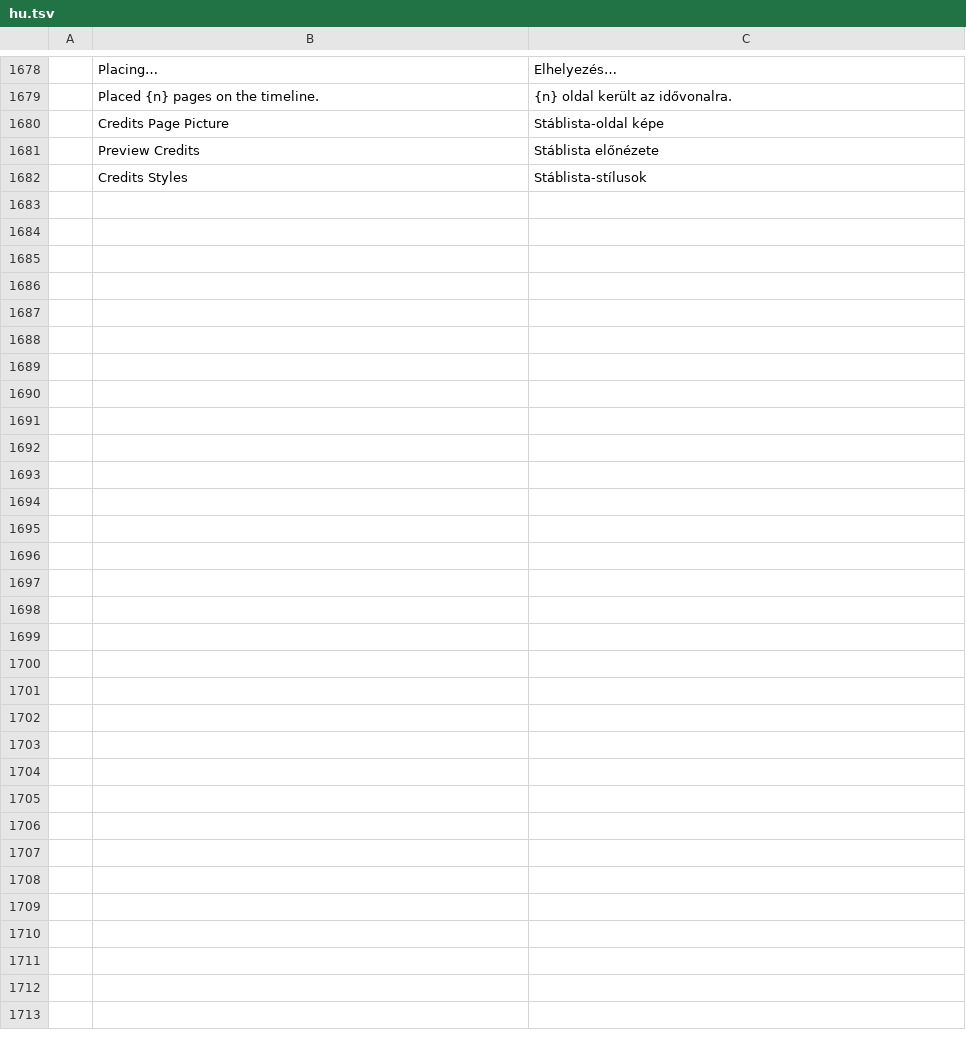
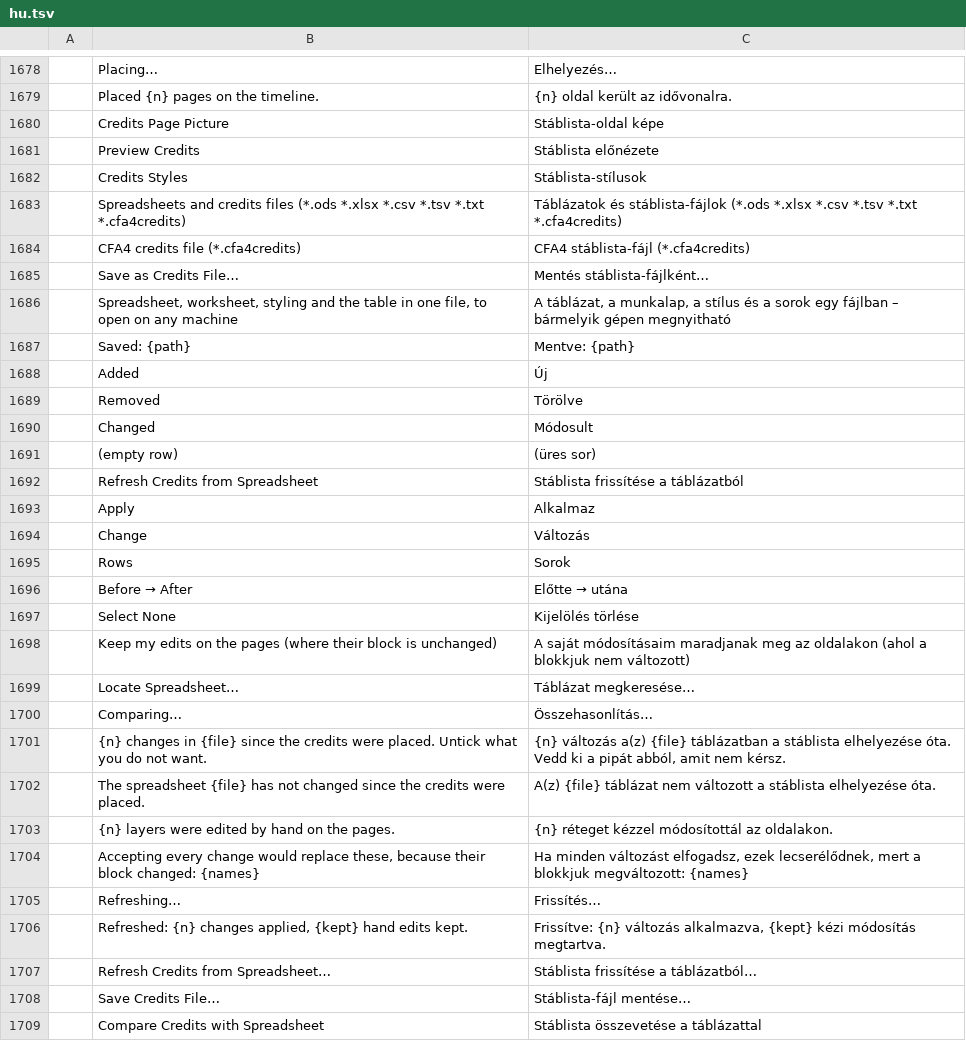
Before and after one commit to ubuntuokos/CinemaFundArchitecture4, a TSV file: python/cfa4_qt/i18n/hu.tsv, drawn as a sheet; only a part is shown, gaps mark what is left out.

```diff
--- a/python/cfa4_qt/i18n/hu.tsv
+++ b/python/cfa4_qt/i18n/hu.tsv
@@ -1682 +1682,28 @@
 	Credits Styles	Stáblista-stílusok
+	Spreadsheets and credits files (*.ods *.xlsx *.csv *.tsv *.txt *.cfa4credits)	Táblázatok és stáblista-fájlok (*.ods *.xlsx *.csv *.tsv *.txt *.cfa4credits)
+	CFA4 credits file (*.cfa4credits)	CFA4 stáblista-fájl (*.cfa4credits)
+	Save as Credits File…	Mentés stáblista-fájlként…
+	Spreadsheet, worksheet, styling and the table in one file, to open on any machine	A táblázat, a munkalap, a stílus és a sorok egy fájlban – bármelyik gépen megnyitható
+	Saved: {path}	Mentve: {path}
+	Added	Új
+	Removed	Törölve
+	Changed	Módosult
+	(empty row)	(üres sor)
+	Refresh Credits from Spreadsheet	Stáblista frissítése a táblázatból
+	Apply	Alkalmaz
+	Change	Változás
+	Rows	Sorok
+	Before → After	Előtte → utána
+	Select None	Kijelölés törlése
+	Keep my edits on the pages (where their block is unchanged)	A saját módosításaim maradjanak meg az oldalakon (ahol a blokkjuk nem változott)
+	Locate Spreadsheet…	Táblázat megkeresése…
+	Comparing…	Összehasonlítás…
+	{n} changes in {file} since the credits were placed. Untick what you do not want.	{n} változás a(z) {file} táblázatban a stáblista elhelyezése óta. Vedd ki a pipát abból, amit nem kérsz.
+	The spreadsheet {file} has not changed since the credits were placed.	A(z) {file} táblázat nem változott a stáblista elhelyezése óta.
+	{n} layers were edited by hand on the pages.	{n} réteget kézzel módosítottál az oldalakon.
+	Accepting every change would replace these, because their block changed: {names}	Ha minden változást elfogadsz, ezek lecserélődnek, mert a blokkjuk megváltozott: {names}
+	Refreshing…	Frissítés…
+	Refreshed: {n} changes applied, {kept} hand edits kept.	Frissítve: {n} változás alkalmazva, {kept} kézi módosítás megtartva.
+	Refresh Credits from Spreadsheet…	Stáblista frissítése a táblázatból…
+	Save Credits File…	Stáblista-fájl mentése…
+	Compare Credits with Spreadsheet	Stáblista összevetése a táblázattal
```
Also changed, not shown: 18 other files.
